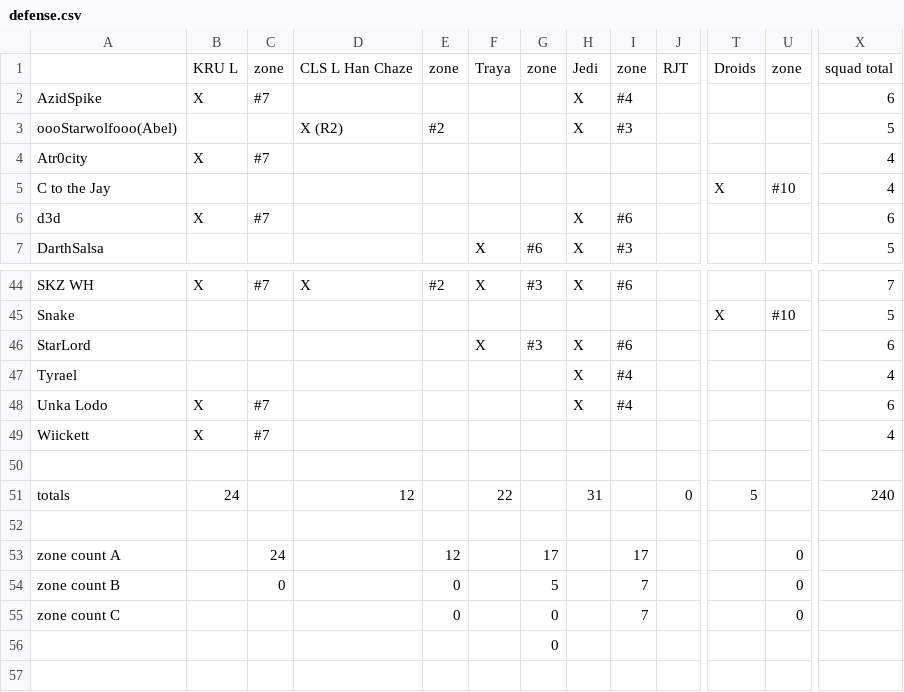
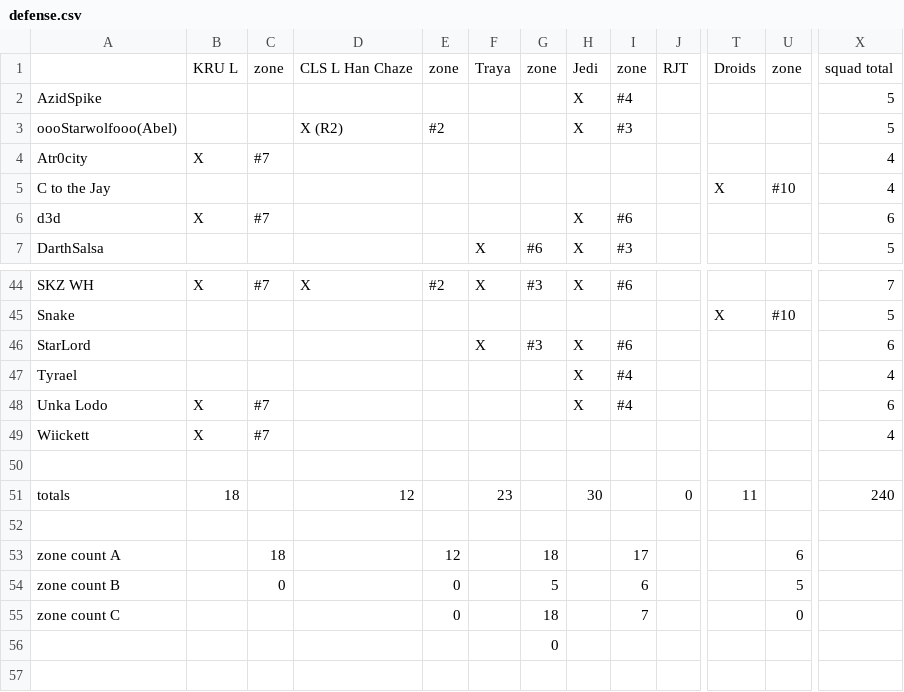
Before and after one commit to robotic-monkey/swf, a CSV file: src/defense.csv, drawn as a sheet; only a part is shown, gaps mark what is left out; the diff covers the shown part only; the diff names each change by its address in the sheet, - before the commit and + after, or states it on an @@ line.

```diff
--- a/src/defense.csv
+++ b/src/defense.csv
-B2: X
+B2: (empty)
-C2: #7
+C2: (empty)
-X2: 6
+X2: 5
-B51: 24
+B51: 18
-F51: 22
+F51: 23
-H51: 31
+H51: 30
-T51: 5
+T51: 11
-C53: 24
+C53: 18
-G53: 17
+G53: 18
-U53: 0
+U53: 6
-I54: 7
+I54: 6
-U54: 0
+U54: 5
-G55: 0
+G55: 18
```
Also changed, not shown: 31 edited cells elsewhere in this file, 3 other files.
